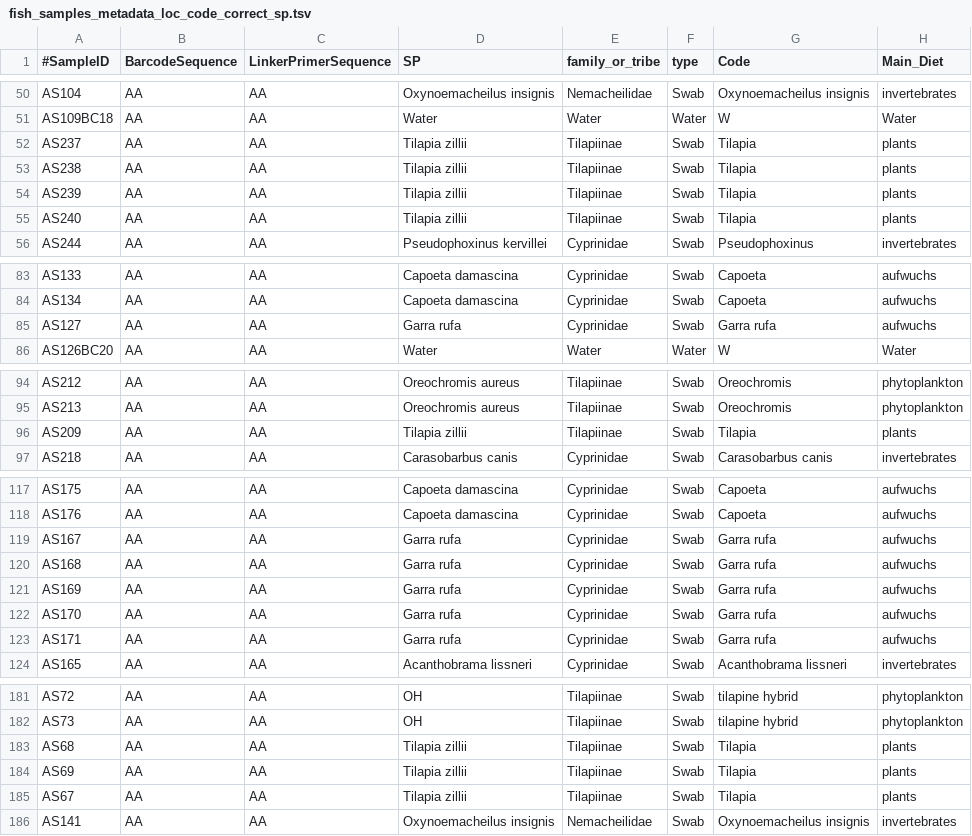
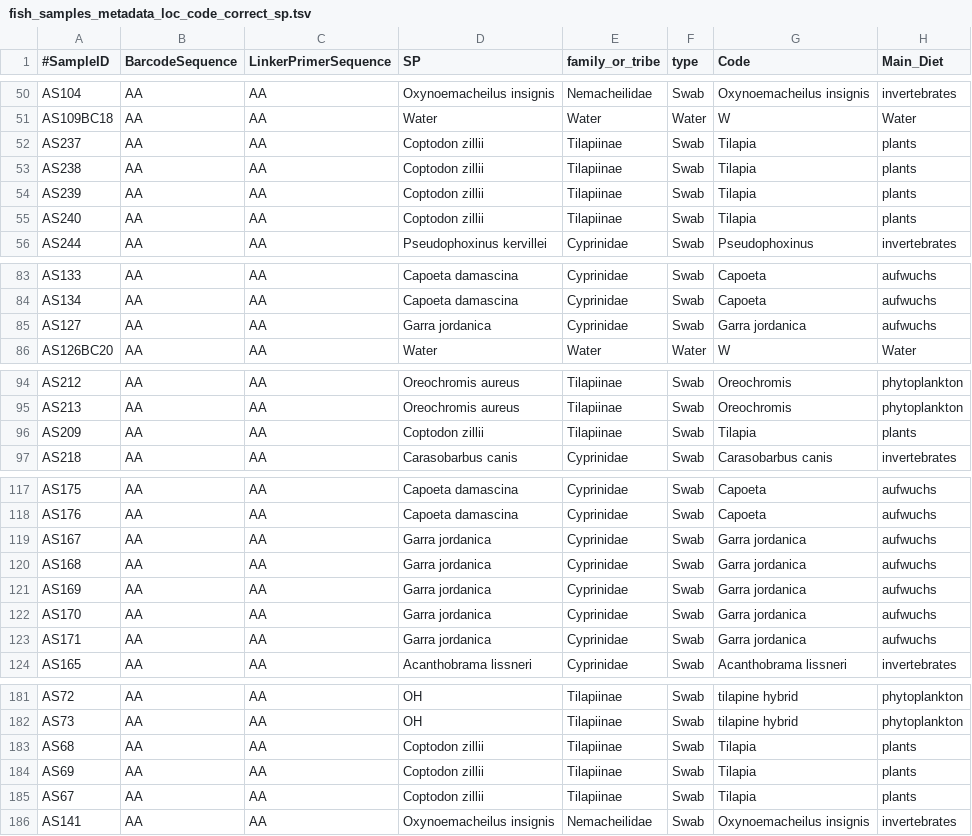
Before and after one commit to DSASC/JordanFishSkinMicrobiome, a TSV file: fish_samples_metadata_loc_code_correct_sp.tsv, drawn as a sheet; only a part is shown, gaps mark what is left out; the diff covers the shown part only; the diff names each change by its address in the sheet, - before the commit and + after, or states it on an @@ line.

```diff
--- a/fish_samples_metadata_loc_code_correct_sp.tsv
+++ b/fish_samples_metadata_loc_code_correct_sp.tsv
-D52:D55 (SP): Tilapia zillii
+D52:D55 (SP): Coptodon zillii
-D85 (SP): Garra rufa
+D85 (SP): Garra jordanica
-G85 (Code): Garra rufa
+G85 (Code): Garra jordanica
-D96 (SP): Tilapia zillii
+D96 (SP): Coptodon zillii
-D119:D123 (SP): Garra rufa
+D119:D123 (SP): Garra jordanica
-G119:G123 (Code): Garra rufa
+G119:G123 (Code): Garra jordanica
-D183:D185 (SP): Tilapia zillii
+D183:D185 (SP): Coptodon zillii
```
Also changed, not shown: 20 edited cells elsewhere in this file.
